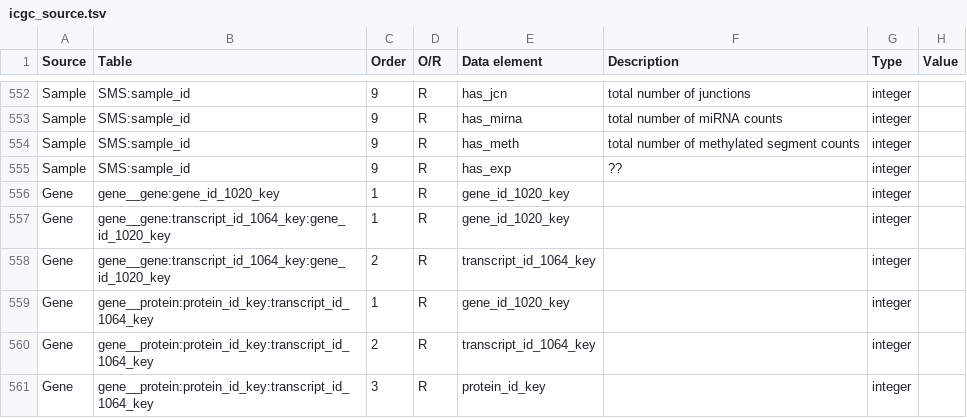
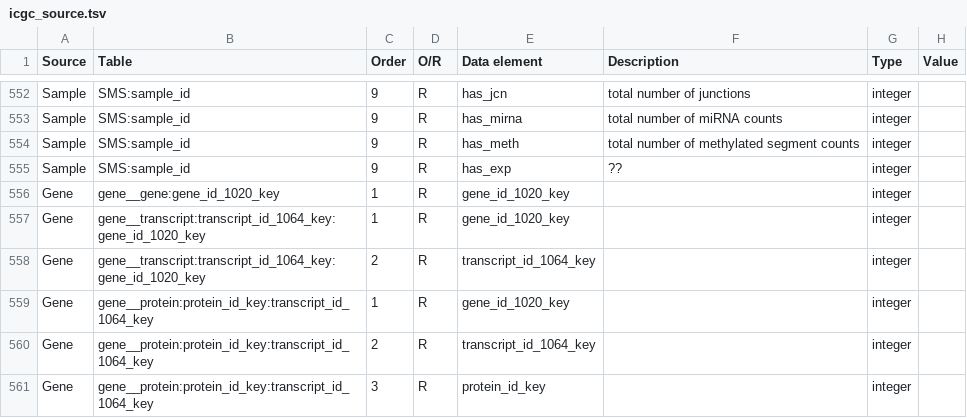
Before and after one commit to biomart/biomart-testdata, a TSV file: icgc_source.tsv, drawn as a sheet; only a part is shown, gaps mark what is left out.

Commit message:
Fixed copy&paste error. "gene__gene" should have been "gene__transcript".

```diff
--- a/icgc_source.tsv
+++ b/icgc_source.tsv
@@ -556,4 +556,4 @@ Sample	SMS:sample_id	9	R	has_exp	??	integer
 Gene	gene__gene:gene_id_1020_key	1	R	gene_id_1020_key		integer	
-Gene	gene__gene:transcript_id_1064_key:gene_id_1020_key	1	R	gene_id_1020_key		integer	
-Gene	gene__gene:transcript_id_1064_key:gene_id_1020_key	2	R	transcript_id_1064_key		integer	
+Gene	gene__transcript:transcript_id_1064_key:gene_id_1020_key	1	R	gene_id_1020_key		integer	
+Gene	gene__transcript:transcript_id_1064_key:gene_id_1020_key	2	R	transcript_id_1064_key		integer	
 Gene	gene__protein:protein_id_key:transcript_id_1064_key	1	R	gene_id_1020_key		integer	
```
